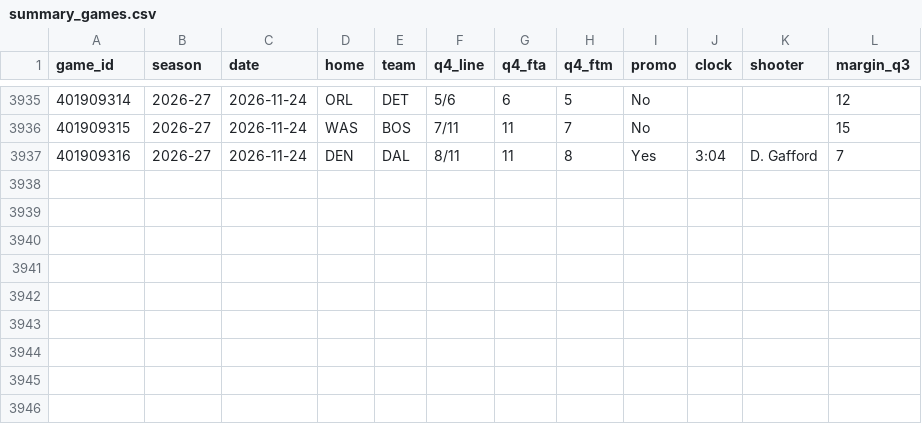
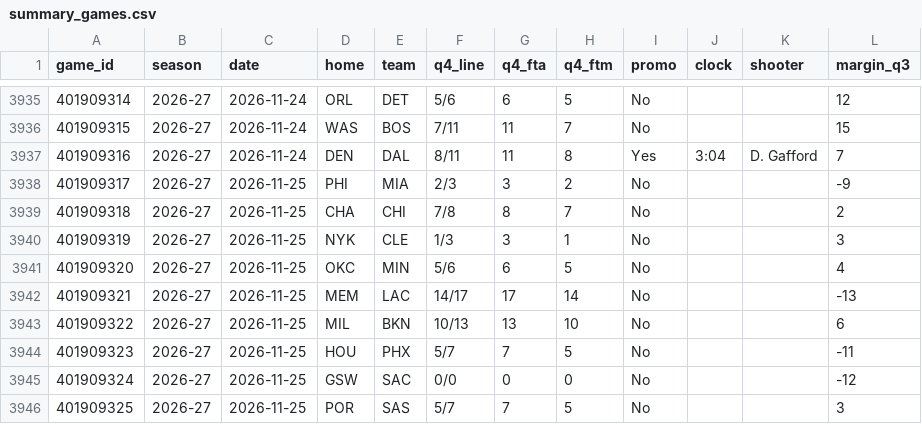
Before and after one commit to vchen007/vchen007.github.io, a CSV file: nba-ft-promo/data/summary_games.csv, drawn as a sheet; only a part is shown, gaps mark what is left out.

```diff
--- a/nba-ft-promo/data/summary_games.csv
+++ b/nba-ft-promo/data/summary_games.csv
@@ -3937 +3937,10 @@ game_id,season,date,home,team,q4_line,q4_fta,q4_ftm,promo,clock,shooter,margin_q
 401909316,2026-27,2026-11-24,DEN,DAL,8/11,11,8,Yes,3:04,D. Gafford,7
+401909317,2026-27,2026-11-25,PHI,MIA,2/3,3,2,No,,,-9
+401909318,2026-27,2026-11-25,CHA,CHI,7/8,8,7,No,,,2
+401909319,2026-27,2026-11-25,NYK,CLE,1/3,3,1,No,,,3
+401909320,2026-27,2026-11-25,OKC,MIN,5/6,6,5,No,,,4
+401909321,2026-27,2026-11-25,MEM,LAC,14/17,17,14,No,,,-13
+401909322,2026-27,2026-11-25,MIL,BKN,10/13,13,10,No,,,6
+401909323,2026-27,2026-11-25,HOU,PHX,5/7,7,5,No,,,-11
+401909324,2026-27,2026-11-25,GSW,SAC,0/0,0,0,No,,,-12
+401909325,2026-27,2026-11-25,POR,SAS,5/7,7,5,No,,,3
```
Also changed, not shown: nba-ft-promo/data/games.csv, nba-ft-promo/data/player_seasons.csv, 15 other files.
